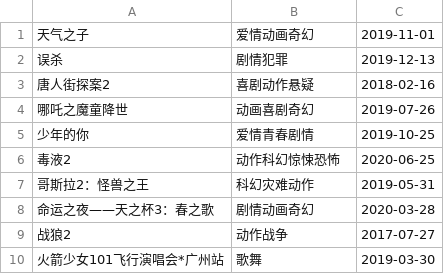
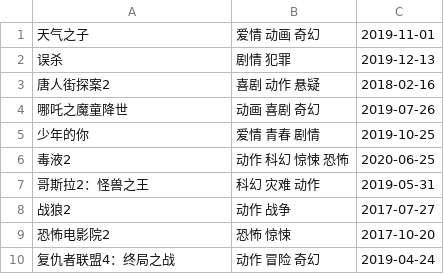
Before and after one commit to shizhanmu/Python001-class01, a CSV file: week01/movies.csv, drawn as a sheet.

```diff
--- a/week01/movies.csv
+++ b/week01/movies.csv
@@ -1,10 +1,10 @@
-天气之子,爱情动画奇幻,2019-11-01
-误杀,剧情犯罪,2019-12-13
-唐人街探案2,喜剧动作悬疑,2018-02-16
-哪吒之魔童降世,动画喜剧奇幻,2019-07-26
-少年的你,爱情青春剧情,2019-10-25
-毒液2,动作科幻惊悚恐怖,2020-06-25
-哥斯拉2：怪兽之王,科幻灾难动作,2019-05-31
-命运之夜——天之杯3：春之歌,剧情动画奇幻,2020-03-28
-战狼2,动作战争,2017-07-27
-火箭少女101飞行演唱会*广州站,歌舞,2019-03-30
+天气之子,爱情 动画 奇幻,2019-11-01
+误杀,剧情 犯罪,2019-12-13
+唐人街探案2,喜剧 动作 悬疑,2018-02-16
+哪吒之魔童降世,动画 喜剧 奇幻,2019-07-26
+少年的你,爱情 青春 剧情,2019-10-25
+毒液2,动作 科幻 惊悚 恐怖,2020-06-25
+哥斯拉2：怪兽之王,科幻 灾难 动作,2019-05-31
+战狼2,动作 战争,2017-07-27
+恐怖电影院2,恐怖 惊悚,2017-10-20
+复仇者联盟4：终局之战,动作 冒险 奇幻,2019-04-24
```
Also changed, not shown: 2 other files.
